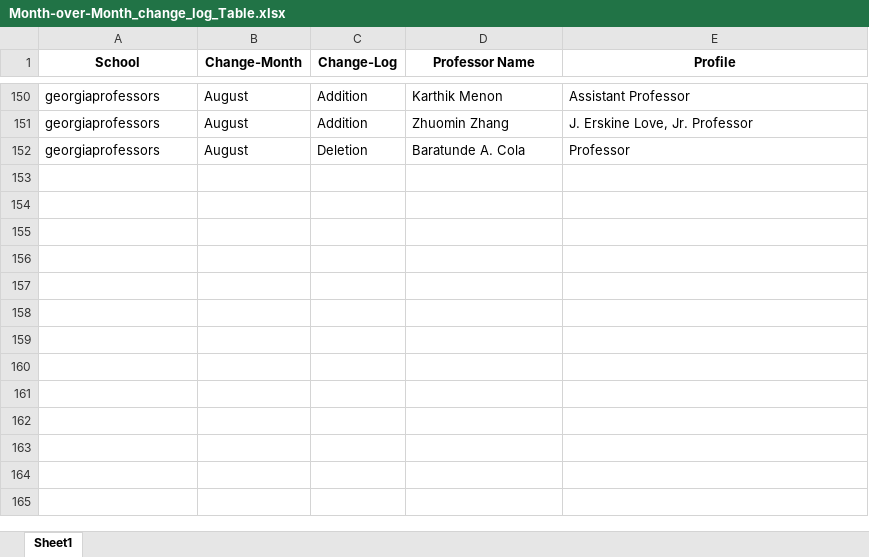
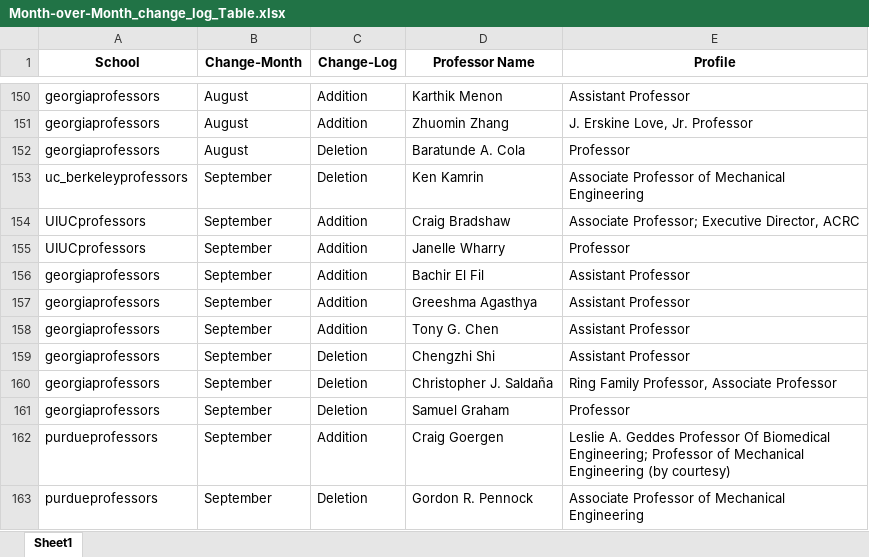
Before and after one commit to fatboyslim47/MechSE_Alumni-Board, an Excel workbook: Month-over-Month_change_log_Table.xlsx, sheet Sheet1, drawn as a sheet; only a part is shown, gaps mark what is left out; values as stored, in another font and other column widths than the file's, no borders; the diff names each change by its address in the sheet, - before the commit and + after, or states it on an @@ line.

Commit message:
update for month of September

```diff
--- a/Month-over-Month_change_log_Table.xlsx (sheet Sheet1)
+++ b/Month-over-Month_change_log_Table.xlsx (sheet Sheet1)
+row 153: uc_berkeleyprofessors | September | Deletion | Ken Kamrin | Associate Professor of Mechanical Engineering
+row 154: UIUCprofessors | September | Addition | Craig Bradshaw | Associate Professor; Executive Director, ACRC
+row 155: UIUCprofessors | September | Addition | Janelle Wharry | Professor
+row 156: georgiaprofessors | September | Addition | Bachir El Fil | Assistant Professor
+row 157: georgiaprofessors | September | Addition | Greeshma Agasthya | Assistant Professor
+row 158: georgiaprofessors | September | Addition | Tony G. Chen | Assistant Professor
+row 159: georgiaprofessors | September | Deletion | Chengzhi Shi | Assistant Professor
+row 160: georgiaprofessors | September | Deletion | Christopher J. Saldaña | Ring Family Professor, Associate Professor
+row 161: georgiaprofessors | September | Deletion | Samuel Graham | Professor
+row 162: purdueprofessors | September | Addition | Craig Goergen | Leslie A. Geddes Professor Of Biomedical Engineering; Professor of Mechanical Engineering (by courtesy)
+row 163: purdueprofessors | September | Deletion | Gordon R. Pennock | Associate Professor of Mechanical Engineering
```
Also changed, not shown: 26 other files.
